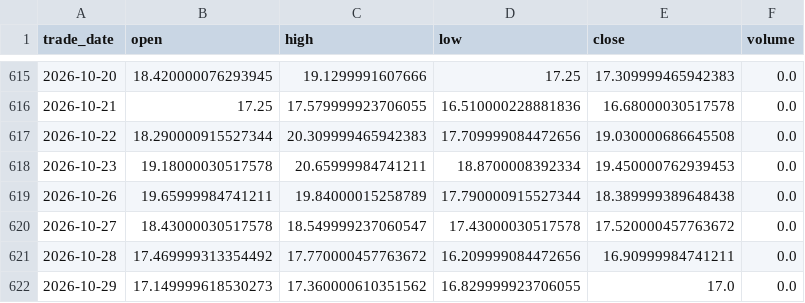
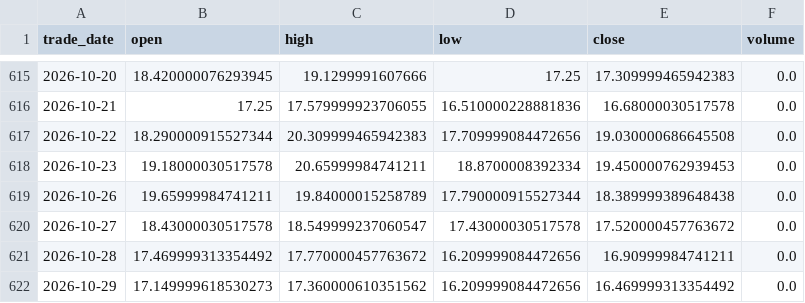
Before and after one commit to cloudontheroad/moneymore, a CSV file: data/leveraged-etf/VIX.csv, drawn as a sheet; only a part is shown, gaps mark what is left out.

```diff
--- a/data/leveraged-etf/VIX.csv
+++ b/data/leveraged-etf/VIX.csv
@@ -621,2 +621,2 @@ trade_date,open,high,low,close,volume
 2026-10-28,17.469999313354492,17.770000457763672,16.209999084472656,16.90999984741211,0.0
-2026-10-29,17.149999618530273,17.360000610351562,16.829999923706055,17.0,0.0
+2026-10-29,17.149999618530273,17.360000610351562,16.209999084472656,16.469999313354492,0.0
```
Also changed, not shown: data/leveraged-etf/QQQ.csv, data/leveraged-etf/SQQQ.csv, 16 other files.
